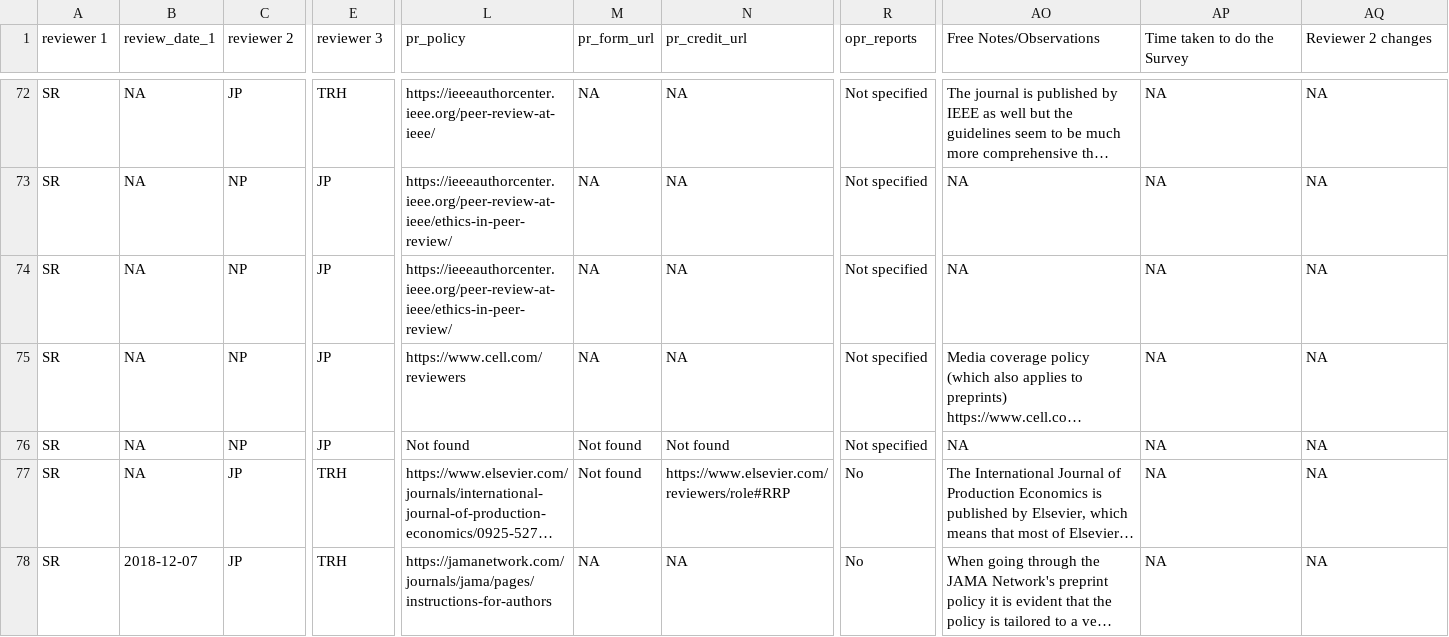
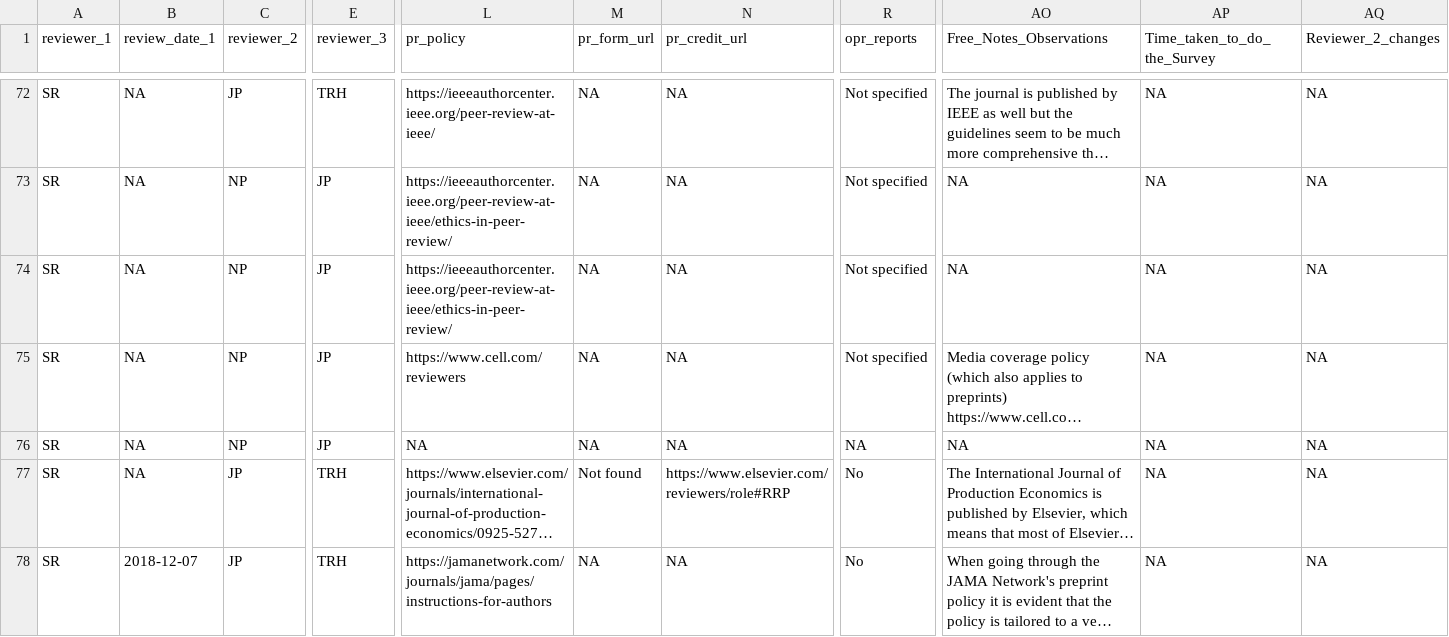
Before and after one commit to transpose-publishing/landscapeStudy, a CSV file: data-transformed/refined_w_areas.csv, drawn as a sheet; only a part is shown, gaps mark what is left out; long unchanged cells end in …; the diff covers the shown part only; the diff names each change by its address in the sheet, - before the commit and + after, or states it on an @@ line.

Commit message:
don't use manually fixed data for now

```diff
--- a/data-transformed/refined_w_areas.csv
+++ b/data-transformed/refined_w_areas.csv
-A1: reviewer 1
+A1: reviewer_1
-C1: reviewer 2
+C1: reviewer_2
-E1: reviewer 3
+E1: reviewer_3
-AO1: Free Notes/Observations
+AO1: Free_Notes_Observations
-AP1: Time taken to do the Survey
+AP1: Time_taken_to_do_the_Survey
-AQ1: Reviewer 2 changes
+AQ1: Reviewer_2_changes
-L76 (pr_policy): Not found
+L76 (pr_policy): NA
-M76 (pr_form_url): Not found
+M76 (pr_form_url): NA
-N76 (pr_credit_url): Not found
+N76 (pr_credit_url): NA
-R76 (opr_reports): Not specified
+R76 (opr_reports): NA
```
Also changed, not shown: 5 edited cells elsewhere in this file, data-transformed/joined_data.csv, data-transformed/refined.csv, 1 other file.
